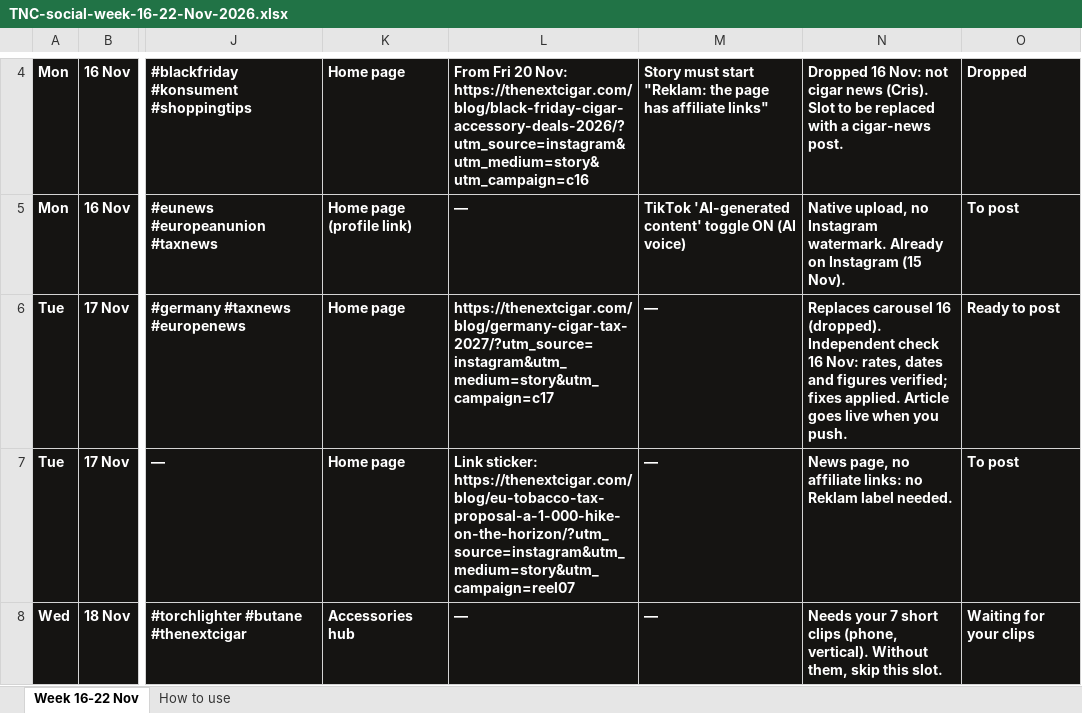
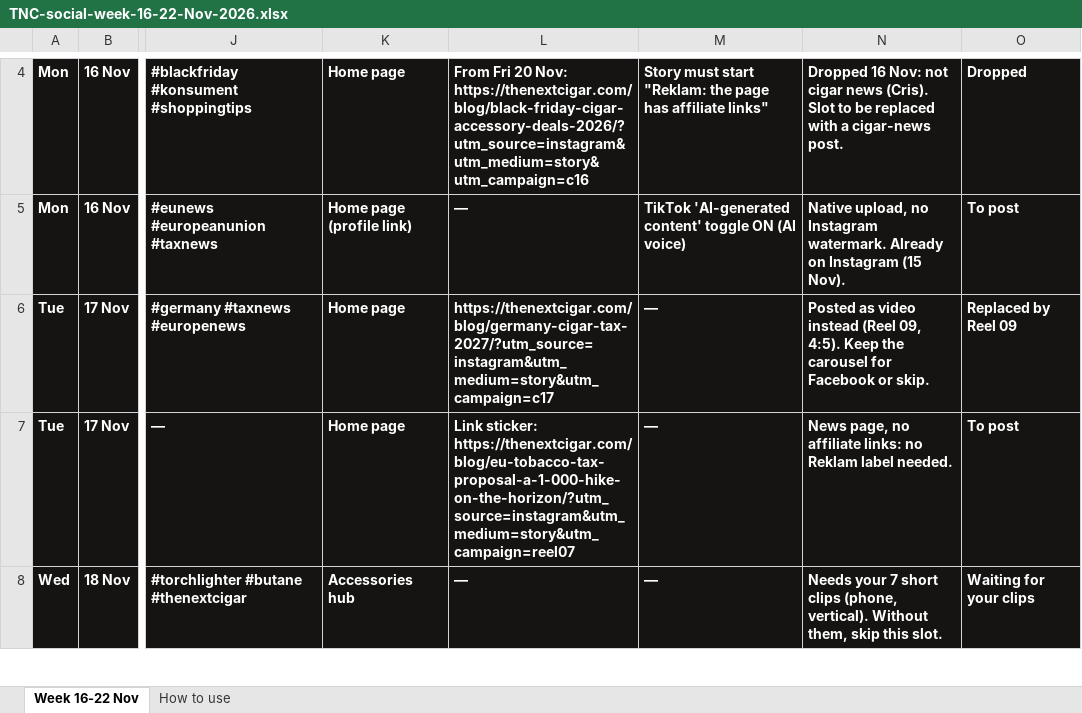
Before and after one commit to crishavana93-ai/thenextcigar, an Excel workbook: docs/social/TNC-social-week-16-22-Nov-2026.xlsx, sheet Week 16-22 Nov, drawn as a sheet; only a part is shown, gaps mark what is left out; values as stored, in another font and other column widths than the file's, no borders; the diff covers the shown part only; the diff names each change by its address in the sheet, - before the commit and + after, or states it on an @@ line.

```diff
--- a/docs/social/TNC-social-week-16-22-Nov-2026.xlsx (sheet Week 16-22 Nov)
+++ b/docs/social/TNC-social-week-16-22-Nov-2026.xlsx (sheet Week 16-22 Nov)
-N6: Replaces carousel 16 (dropped). Independent check 16 Nov: rates, dates and figures verified; fixes applied. Article goes live when you push.
+N6: Posted as video instead (Reel 09, 4:5). Keep the carousel for Facebook or skip.
-O6: Ready to post
+O6: Replaced by Reel 09
```
Also changed, not shown: 1 added row, 1 removed row and 2 edited cells elsewhere in this sheet, 17 other files.
